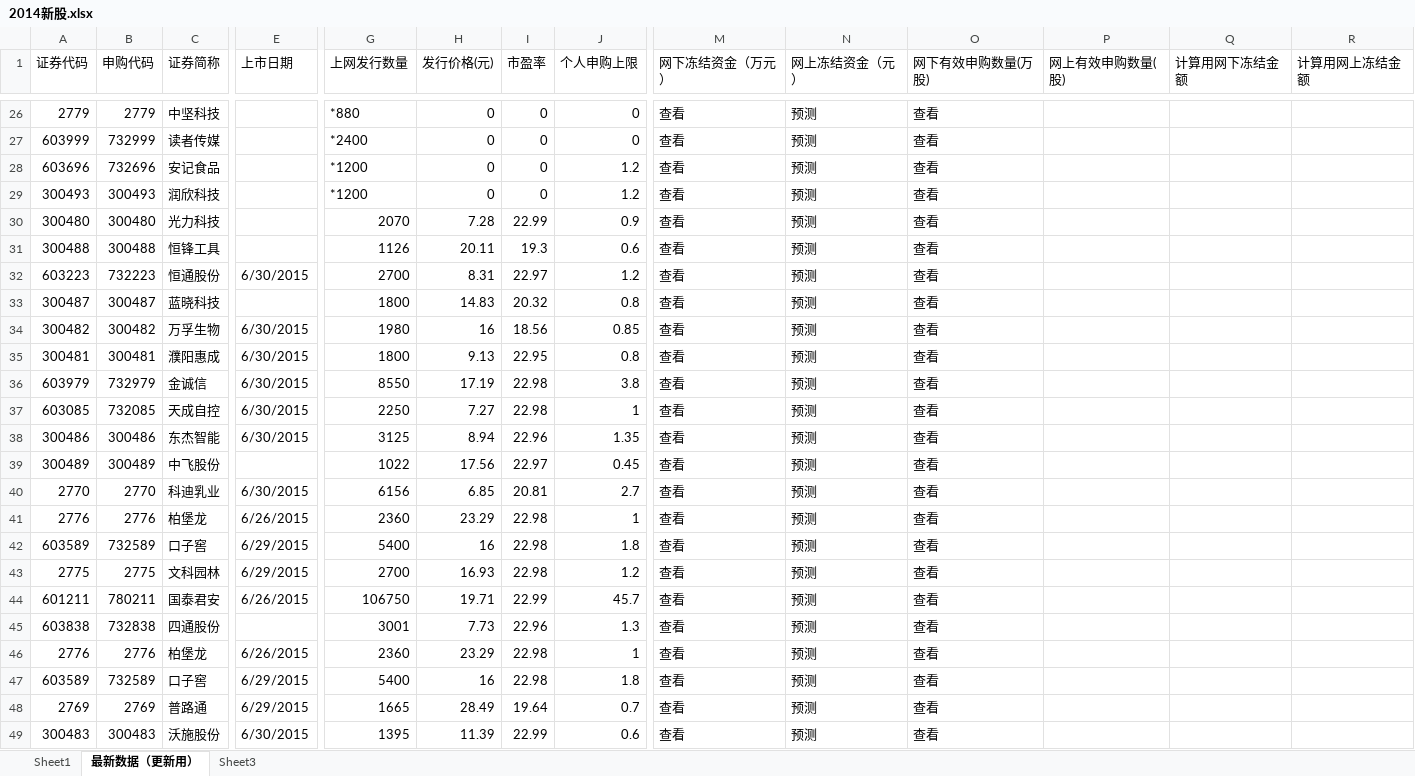
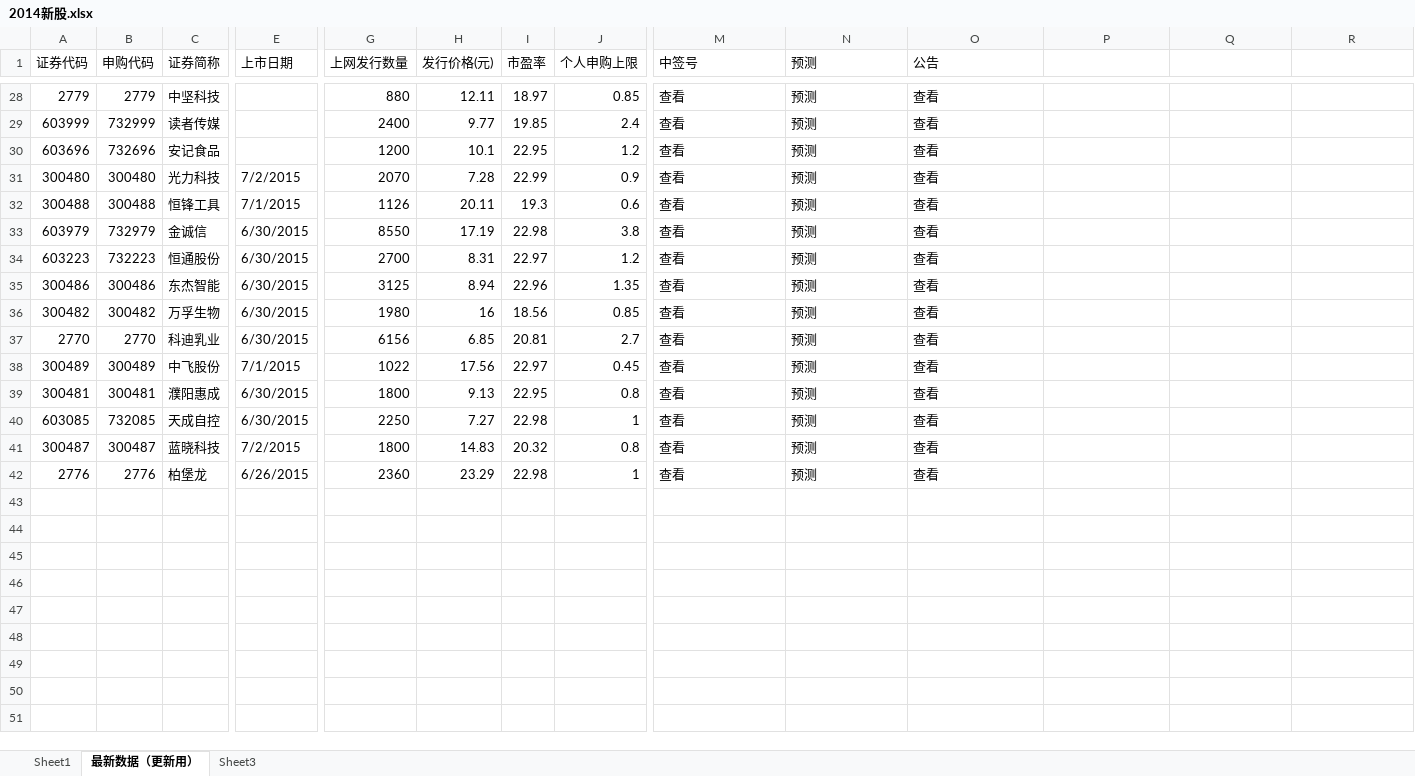
Before and after one commit to jyltiger813/kettlejobs, an Excel workbook: sse/综合数据分析（天）/2014新股.xlsx, sheet 最新数据（更新用）, drawn as a sheet; only a part is shown, gaps mark what is left out; values as stored, in another font and other column widths than the file's, no cell formats; removed rows and columns are numbered as before the commit, all else as after; rows hold the shown columns only; the diff covers the shown part only; the diff names each change by its address in the sheet, - before the commit and + after, or states it on an @@ line.

```diff
--- a/sse/综合数据分析（天）/2014新股.xlsx (sheet 最新数据（更新用）)
+++ b/sse/综合数据分析（天）/2014新股.xlsx (sheet 最新数据（更新用）)
+A1:A2 merged
+B1:B2 merged
+C1:C2 merged
+E1:E2 merged
+H1:H2 merged
+I1:I2 merged
-M1: 网下冻结资金（万元）
+M1: 中签号
+M1:M2 merged
-N1: 网上冻结资金（元）
+N1: 预测
+N1:N2 merged
-O1: 网下有效申购数量(万股)
+O1: 公告
+O1:O2 merged
-P1: 网上有效申购数量(股)
+P1: (empty)
-Q1: 计算用网下冻结金额
+Q1: (empty)
-R1: 计算用网上冻结金额
+R1: (empty)
-G28 (上网发行数量): *880
+G28 (上网发行数量): 880
-H28 (发行价格(元)): 0
+H28 (发行价格(元)): 12.11
-I28 (市盈率): 0
+I28 (市盈率): 18.97
-J28 (个人申购上限): 0
+J28 (个人申购上限): 0.85
-G29 (上网发行数量): *2400
+G29 (上网发行数量): 2400
-H29 (发行价格(元)): 0
+H29 (发行价格(元)): 9.77
-I29 (市盈率): 0
+I29 (市盈率): 19.85
-J29 (个人申购上限): 0
+J29 (个人申购上限): 2.4
-G30 (上网发行数量): *1200
+G30 (上网发行数量): 1200
-H30 (发行价格(元)): 0
+H30 (发行价格(元)): 10.1
-I30 (市盈率): 0
+I30 (市盈率): 22.95
-row 29: 300493 | 300493 | 润欣科技 |  | *1200 | 0 | 0 | 1.2 | 查看 | 预测 | 查看
-E31 (上市日期): (empty)
+E31 (上市日期): 7/2/2015
-E32 (上市日期): (empty)
+E32 (上市日期): 7/1/2015
@@ row 36 moved to row 33: 603979 @@
-row 33: 300487 | 300487 | 蓝晓科技 |  | 1800 | 14.83 | 20.32 | 0.8 | 查看 | 预测 | 查看
@@ row 38 moved to row 35: 300486 @@
@@ row 40 moved to row 37: 2770 @@
+row 38: 300489 | 300489 | 中飞股份 | 7/1/2015 | 1022 | 17.56 | 22.97 | 0.45 | 查看 | 预测 | 查看
-row 39: 300489 | 300489 | 中飞股份 |  | 1022 | 17.56 | 22.97 | 0.45 | 查看 | 预测 | 查看
+row 41: 300487 | 300487 | 蓝晓科技 | 7/2/2015 | 1800 | 14.83 | 20.32 | 0.8 | 查看 | 预测 | 查看
-row 42: 603589 | 732589 | 口子窖 | 6/29/2015 | 5400 | 16 | 22.98 | 1.8 | 查看 | 预测 | 查看
-row 43: 2775 | 2775 | 文科园林 | 6/29/2015 | 2700 | 16.93 | 22.98 | 1.2 | 查看 | 预测 | 查看
-row 44: 601211 | 780211 | 国泰君安 | 6/26/2015 | 106750 | 19.71 | 22.99 | 45.7 | 查看 | 预测 | 查看
-row 45: 603838 | 732838 | 四通股份 |  | 3001 | 7.73 | 22.96 | 1.3 | 查看 | 预测 | 查看
-row 46: 2776 | 2776 | 柏堡龙 | 6/26/2015 | 2360 | 23.29 | 22.98 | 1 | 查看 | 预测 | 查看
-row 47: 603589 | 732589 | 口子窖 | 6/29/2015 | 5400 | 16 | 22.98 | 1.8 | 查看 | 预测 | 查看
-row 48: 2769 | 2769 | 普路通 | 6/29/2015 | 1665 | 28.49 | 19.64 | 0.7 | 查看 | 预测 | 查看
-row 49: 300483 | 300483 | 沃施股份 | 6/30/2015 | 1395 | 11.39 | 22.99 | 0.6 | 查看 | 预测 | 查看
```
Also changed, not shown: 4 added rows, 35 removed rows, 1 moved row and 63 edited cells elsewhere in this sheet, cell formats, sse/综合数据分析（天）/四大证券报_头版.xlsx, sse/综合数据分析（天）/股市相关财经政策及国际利率.xlsx, 8 other files.
